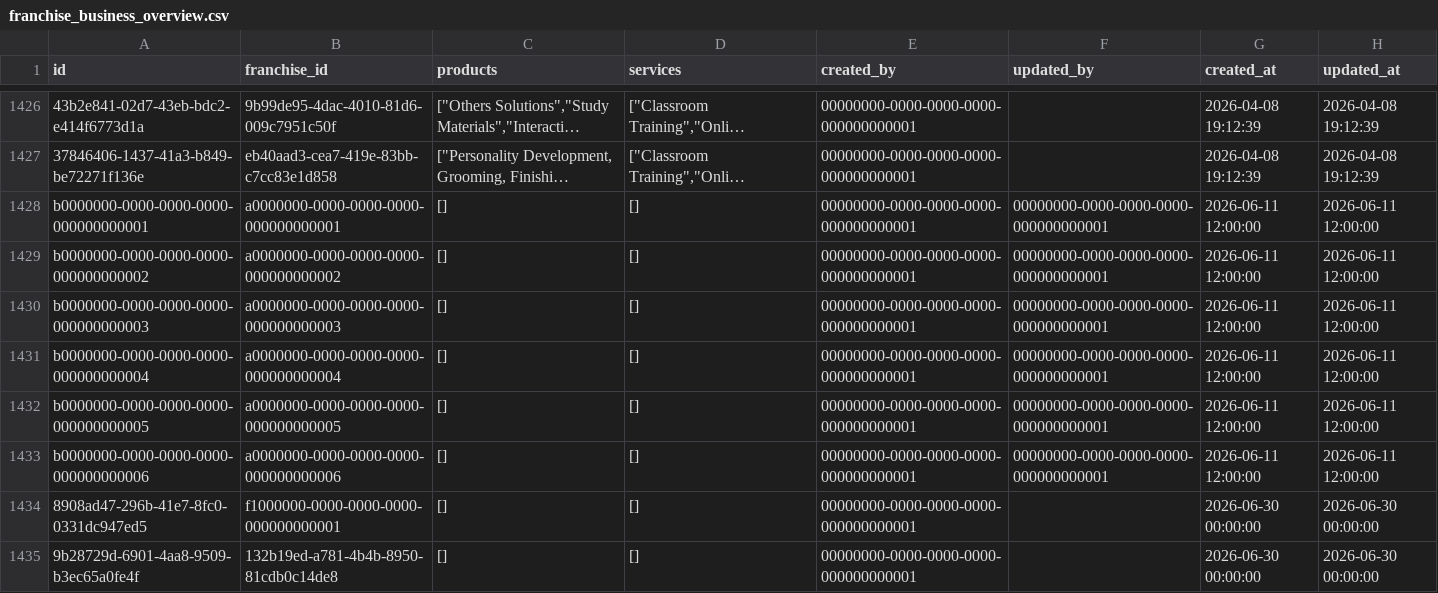
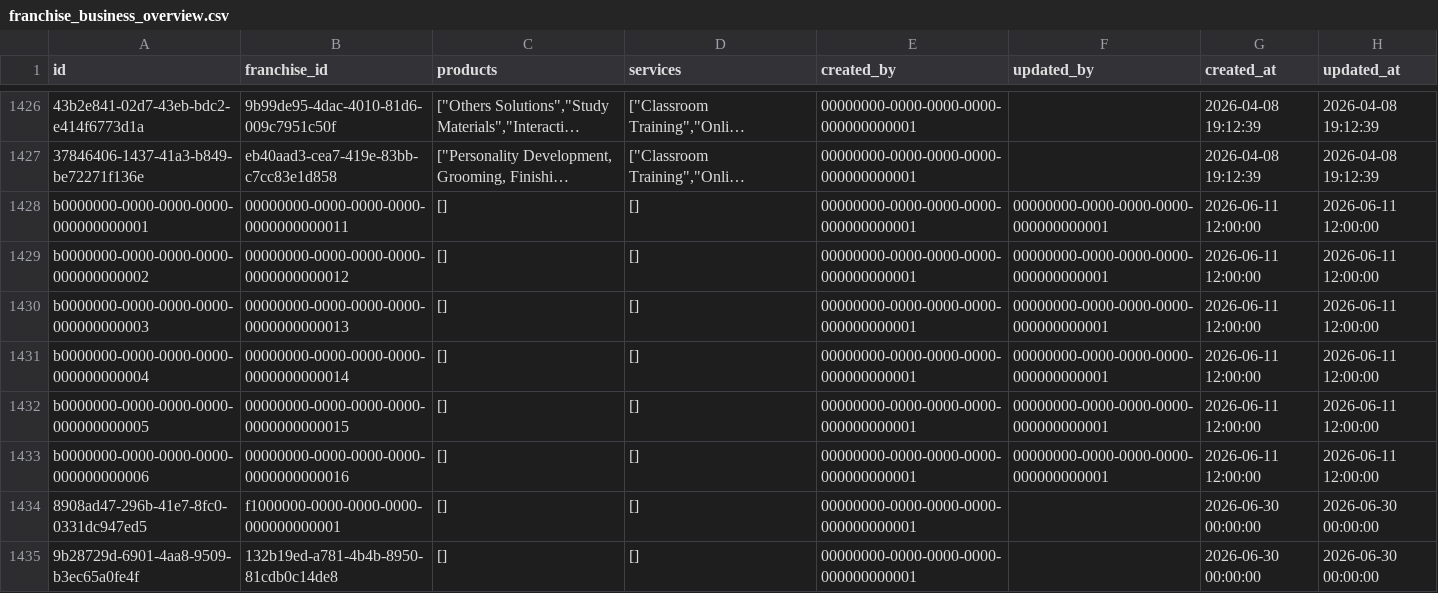
Before and after one commit to ShivcharanJalendra1908/Camunda-Workers, a CSV file: data/postgres/new_extracted/franchise_business_overview.csv, drawn as a sheet; only a part is shown, gaps mark what is left out; long unchanged cells end in …; the diff names each change by its address in the sheet, - before the commit and + after, or states it on an @@ line.

Commit message:
fix(data): replace all admin UUIDs with exactly what user requested (0000...1) in all CSVs

```diff
--- a/data/postgres/new_extracted/franchise_business_overview.csv
+++ b/data/postgres/new_extracted/franchise_business_overview.csv
-B1428 (franchise_id): a0000000-0000-0000-0000-000000000001
+B1428 (franchise_id): 00000000-0000-0000-0000-0000000000011
-B1429 (franchise_id): a0000000-0000-0000-0000-000000000002
+B1429 (franchise_id): 00000000-0000-0000-0000-0000000000012
-B1430 (franchise_id): a0000000-0000-0000-0000-000000000003
+B1430 (franchise_id): 00000000-0000-0000-0000-0000000000013
-B1431 (franchise_id): a0000000-0000-0000-0000-000000000004
+B1431 (franchise_id): 00000000-0000-0000-0000-0000000000014
-B1432 (franchise_id): a0000000-0000-0000-0000-000000000005
+B1432 (franchise_id): 00000000-0000-0000-0000-0000000000015
-B1433 (franchise_id): a0000000-0000-0000-0000-000000000006
+B1433 (franchise_id): 00000000-0000-0000-0000-0000000000016
```
Also changed, not shown: data/postgres/new_extracted/franchise_categories.csv, data/postgres/new_extracted/franchise_cities.csv, 5 other files.
